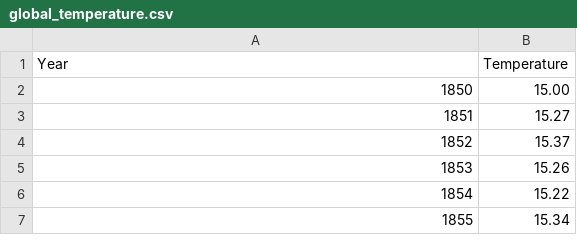
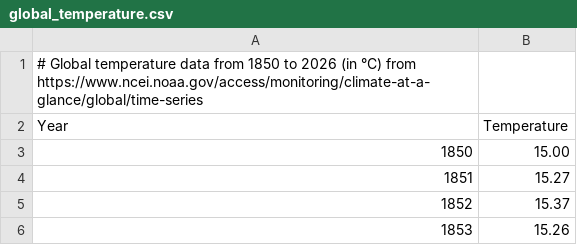
Before and after one commit to carlmonnaert/Carbon-Project, a CSV file: data/datasets/global_temperature.csv, drawn as a sheet; only a part is shown; the shorter side is filled out with more unchanged rows.

Commit message:
sources of datasets

```diff
--- a/data/datasets/global_temperature.csv
+++ b/data/datasets/global_temperature.csv
@@ -1 +1,2 @@
+# Global temperature data from 1850 to 2026 (in °C) from https://www.ncei.noaa.gov/access/monitoring/climate-at-a-glance/global/time-series
 Year,Temperature
```
Also changed, not shown: data/datasets/carbon_atmosphere.csv, 1 other file.
